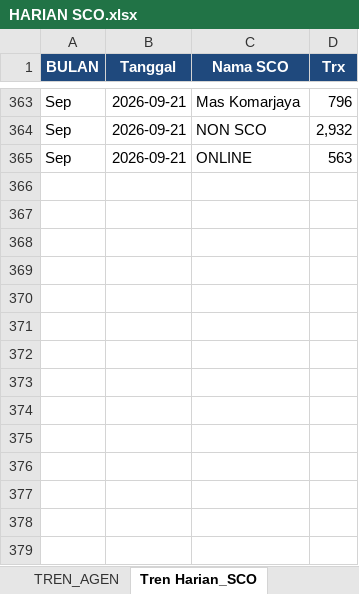
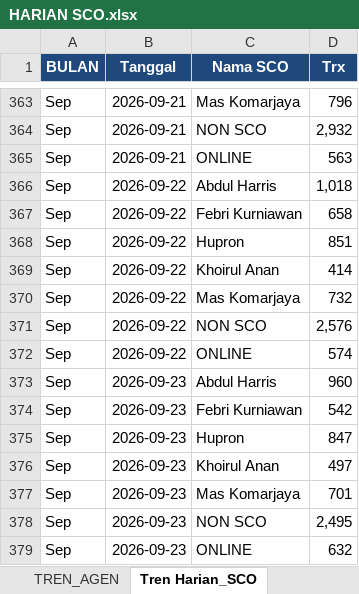
Before and after one commit to depocell/SCO, an Excel workbook: HARIAN SCO.xlsx, sheet Tren Harian_SCO, drawn as a sheet; only a part is shown, gaps mark what is left out; values as stored, in another font and other column widths than the file's, no borders; the diff names each change by its address in the sheet, - before the commit and + after, or states it on an @@ line.

```diff
--- a/HARIAN SCO.xlsx (sheet Tren Harian_SCO)
+++ b/HARIAN SCO.xlsx (sheet Tren Harian_SCO)
+row 366: Sep | 2026-09-22 | Abdul Harris | 1,018
+row 367: Sep | 2026-09-22 | Febri Kurniawan | 658
+row 368: Sep | 2026-09-22 | Hupron | 851
+row 369: Sep | 2026-09-22 | Khoirul Anan | 414
+row 370: Sep | 2026-09-22 | Mas Komarjaya | 732
+row 371: Sep | 2026-09-22 | NON SCO | 2,576
+row 372: Sep | 2026-09-22 | ONLINE | 574
+row 373: Sep | 2026-09-23 | Abdul Harris | 960
+row 374: Sep | 2026-09-23 | Febri Kurniawan | 542
+row 375: Sep | 2026-09-23 | Hupron | 847
+row 376: Sep | 2026-09-23 | Khoirul Anan | 497
+row 377: Sep | 2026-09-23 | Mas Komarjaya | 701
+row 378: Sep | 2026-09-23 | NON SCO | 2,495
+row 379: Sep | 2026-09-23 | ONLINE | 632
```
Also changed, not shown: sheet TREN_AGEN, sheet Index, 1 other file.
